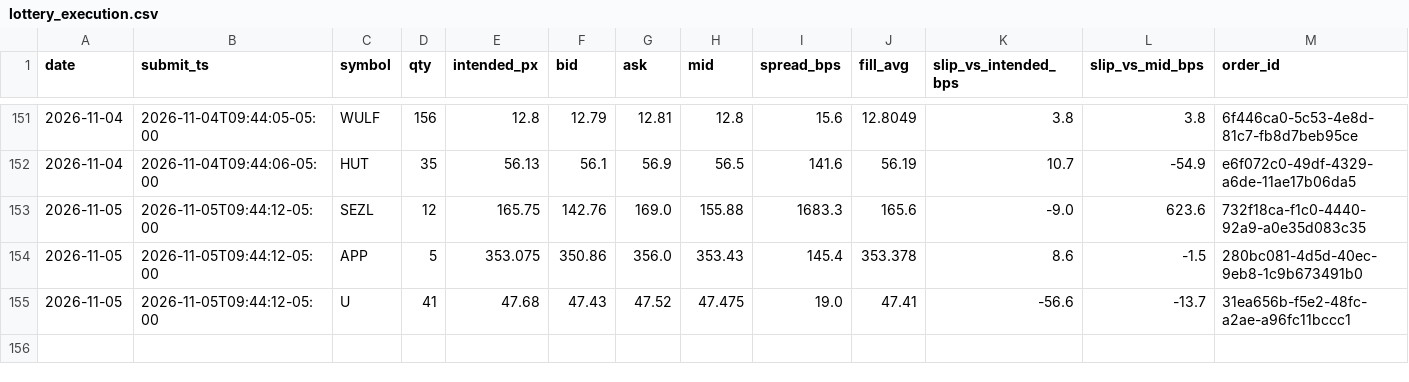
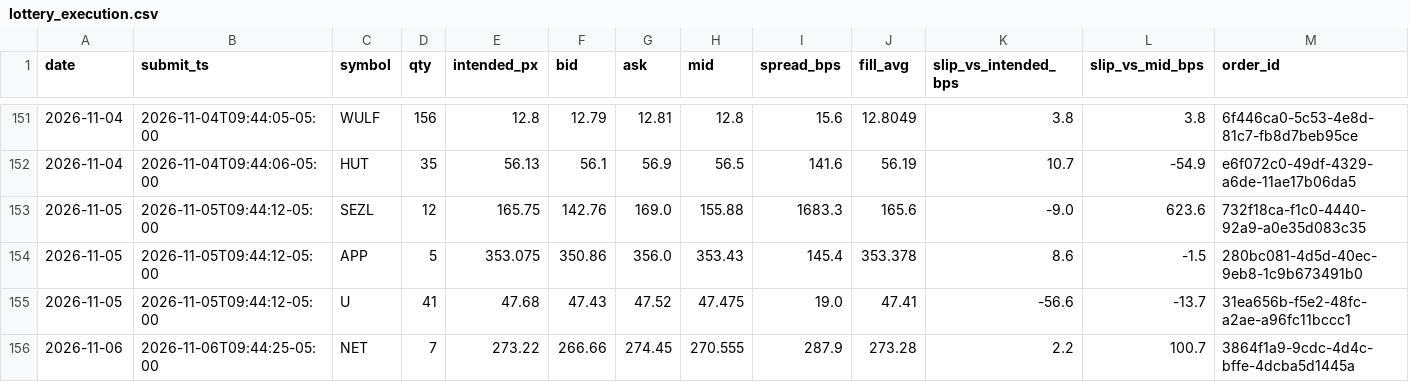
Before and after one commit to maciejmikulewiczpl-ux/Trading, a CSV file: logs/lottery_execution.csv, drawn as a sheet; only a part is shown, gaps mark what is left out.

Commit message:
data: VM analytical logs 2026-11-06

```diff
--- a/logs/lottery_execution.csv
+++ b/logs/lottery_execution.csv
@@ -155 +155,2 @@ date,submit_ts,symbol,qty,intended_px,bid,ask,mid,spread_bps,fill_avg,slip_vs_in
 2026-11-05,2026-11-05T09:44:12-05:00,U,41,47.68,47.43,47.52,47.475,19.0,47.41,-56.6,-13.7,31ea656b-f5e2-48fc-a2ae-a96fc11bccc1
+2026-11-06,2026-11-06T09:44:25-05:00,NET,7,273.22,266.66,274.45,270.555,287.9,273.28,2.2,100.7,3864f1a9-9cdc-4d4c-bffe-4dcba5d1445a
```
Also changed, not shown: logs/meanrev_trades.csv.
